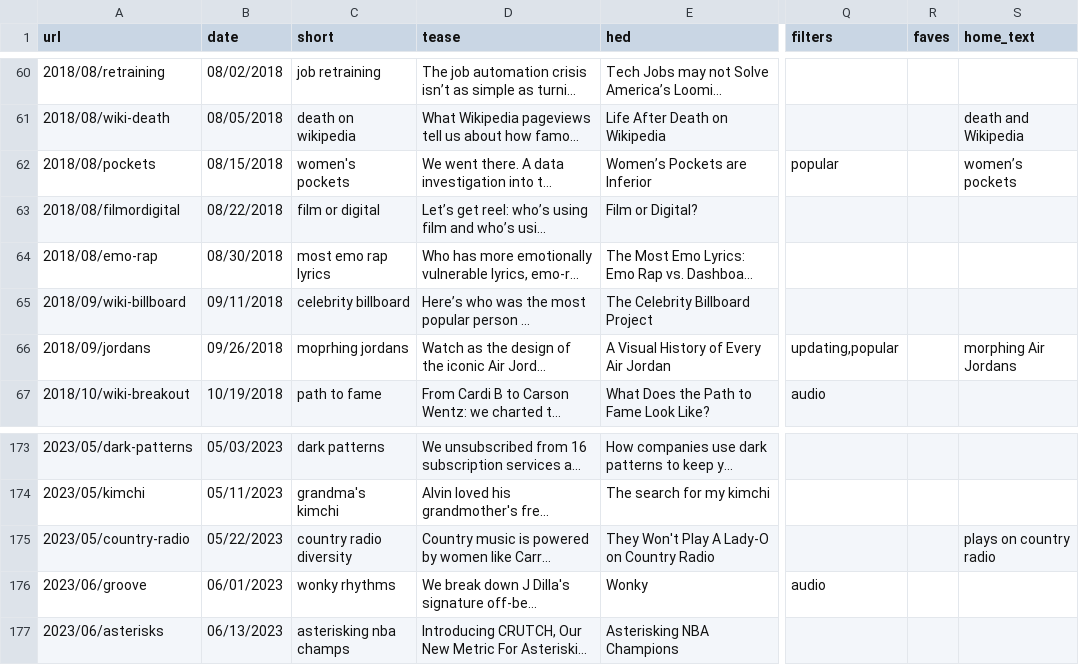
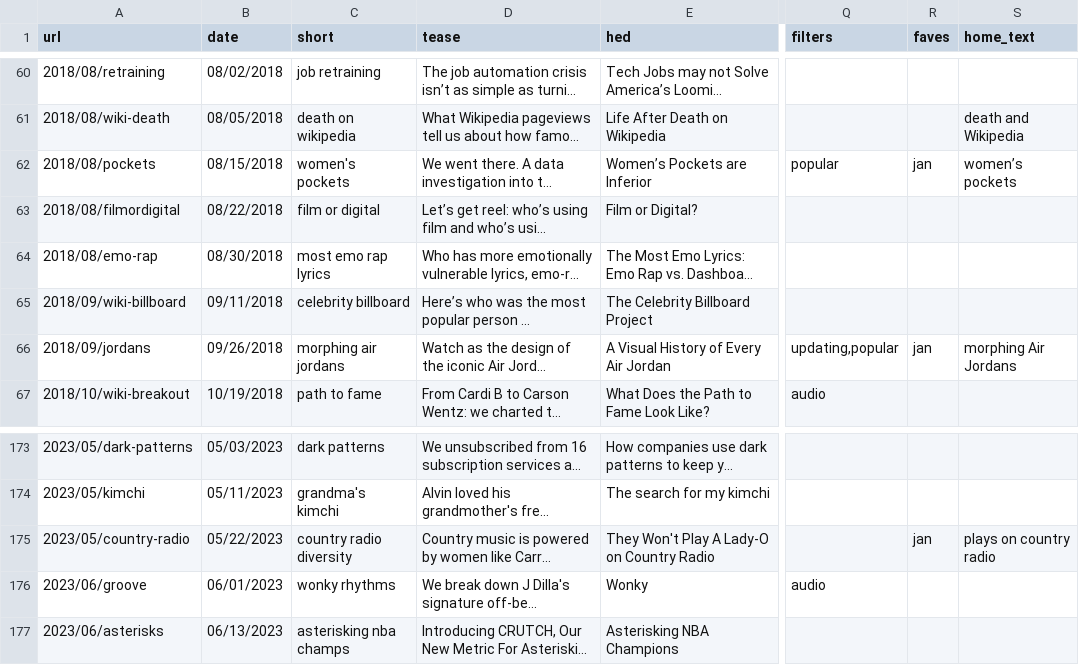
Before and after one commit to the-pudding/website, a CSV file: src/data/stories.csv, drawn as a sheet; only a part is shown, gaps mark what is left out; long unchanged cells end in …; the diff names each change by its address in the sheet, - before the commit and + after, or states it on an @@ line.

```diff
--- a/src/data/stories.csv
+++ b/src/data/stories.csv
-R62 (faves): (empty)
+R62 (faves): jan
-C66 (short): moprhing jordans
+C66 (short): morphing air jordans
-R66 (faves): (empty)
+R66 (faves): jan
-R175 (faves): (empty)
+R175 (faves): jan
```
Also changed, not shown: 4 other files.
